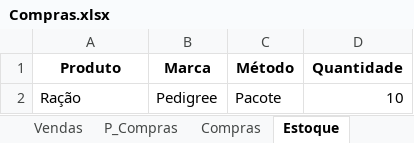
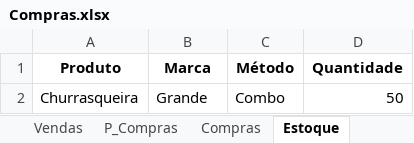
Before and after one commit to jcromeck/ProjectPetShop, an Excel workbook: Arquivos/Compras.xlsx, sheet Estoque, drawn as a sheet; values as stored, in another font and other column widths than the file's, no borders; removed rows and columns are numbered as before the commit, all else as after; the diff names each change by its address in the sheet, - before the commit and + after, or states it on an @@ line.

```diff
--- a/Arquivos/Compras.xlsx (sheet Estoque)
+++ b/Arquivos/Compras.xlsx (sheet Estoque)
-row 2: Ração | Pedigree | Pacote | 10
+row 2: Churrasqueira | Grande | Combo | 50
```
Also changed, not shown: sheet P_Vendas, sheet P_Compras, sheet Produtos, sheet Vendas, sheet Compras, sheet Métodos, 4 other files.
